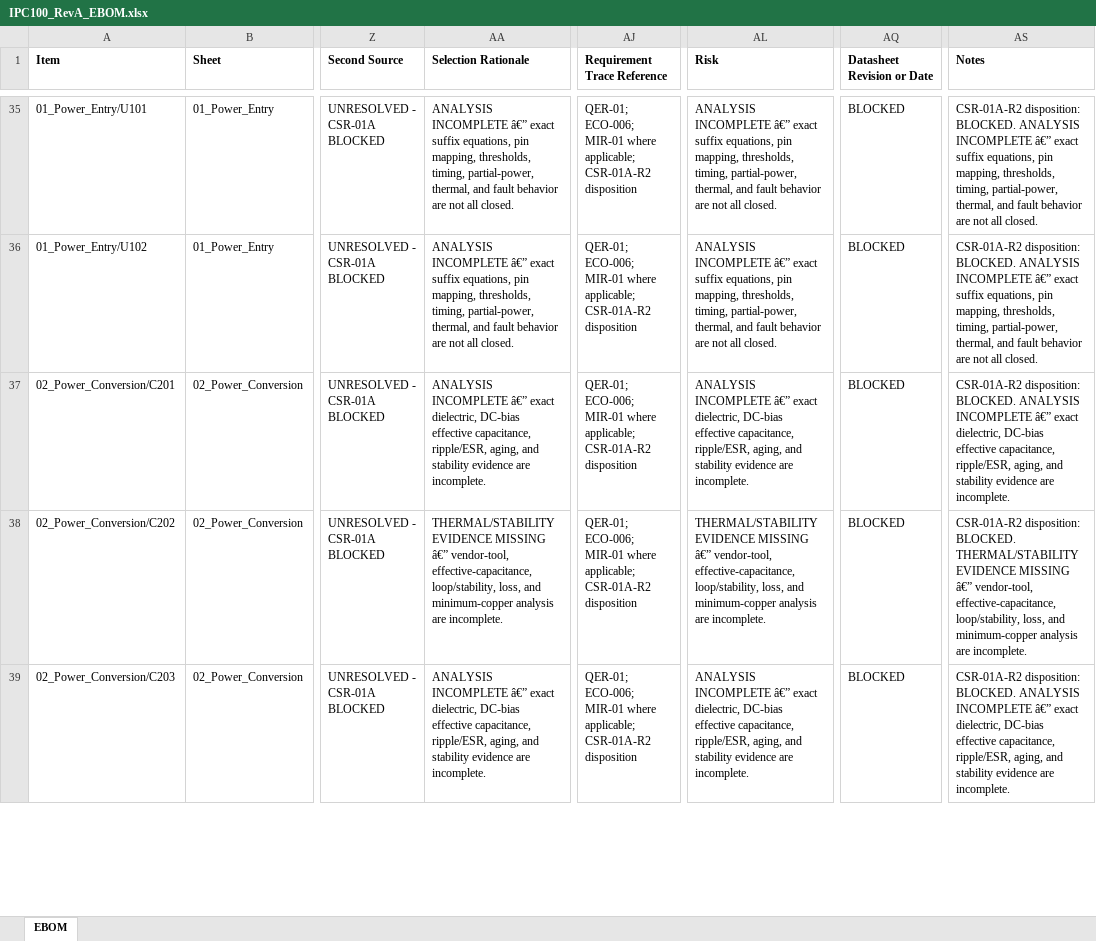
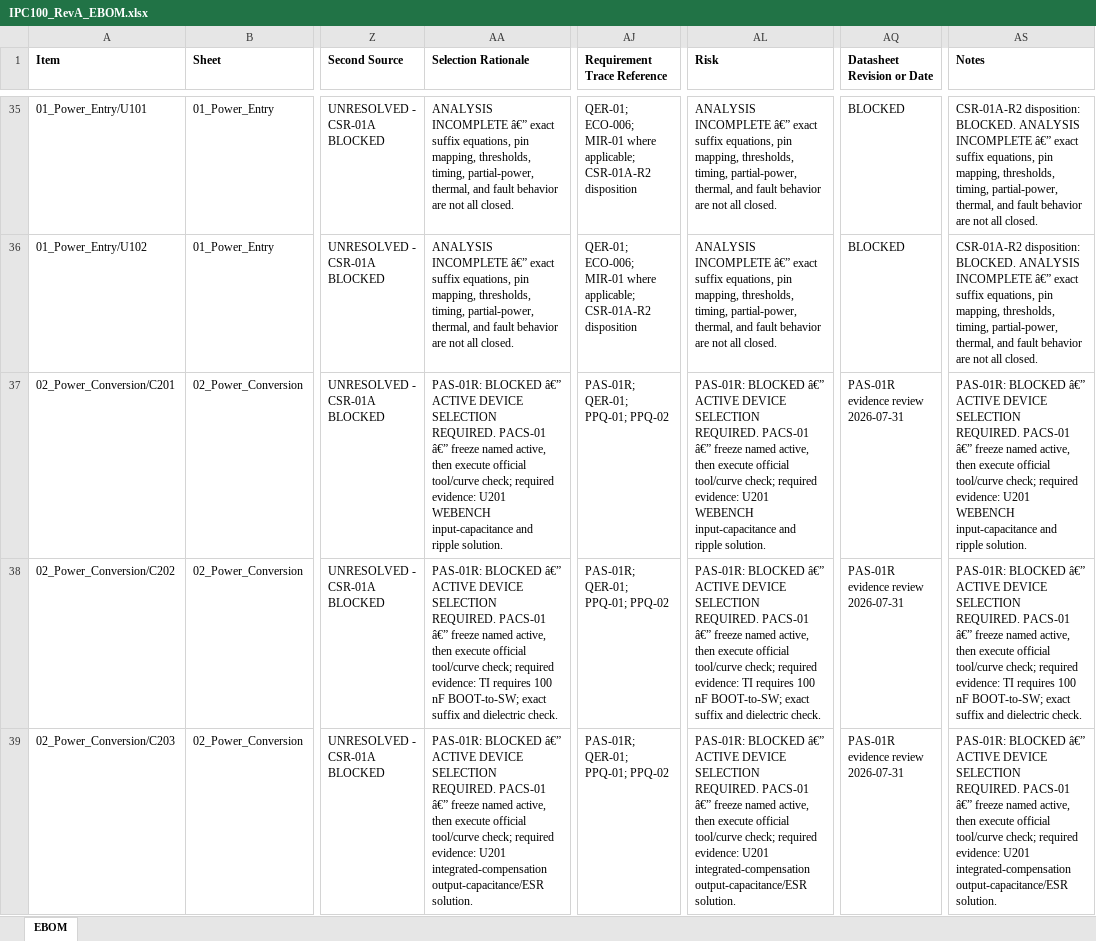
Before and after one commit to IronPineOutdoors/IPC-100, an Excel workbook: docs/bom/IPC100_RevA_EBOM.xlsx, sheet EBOM, drawn as a sheet; only a part is shown, gaps mark what is left out; values as stored, in another font and other column widths than the file's, no borders; the diff covers the shown part only; the diff names each change by its address in the sheet, - before the commit and + after, or states it on an @@ line.

```diff
--- a/docs/bom/IPC100_RevA_EBOM.xlsx (sheet EBOM)
+++ b/docs/bom/IPC100_RevA_EBOM.xlsx (sheet EBOM)
-AA37 (Selection Rationale): ANALYSIS INCOMPLETE â€” exact dielectric, DC-bias effective capacitance, ripple/ESR, aging, and stability evidence are incomplete.
+AA37 (Selection Rationale): PAS-01R: BLOCKED â€” ACTIVE DEVICE SELECTION REQUIRED. PACS-01 â€” freeze named active, then execute official tool/curve check; required evidence: U201 WEBENCH input-capacitance and ripple solution.
-AJ37:AJ39 (Requirement Trace Reference): QER-01; ECO-006; MIR-01 where applicable; CSR-01A-R2 disposition
+AJ37:AJ39 (Requirement Trace Reference): PAS-01R; QER-01; PPQ-01; PPQ-02
-AL37 (Risk): ANALYSIS INCOMPLETE â€” exact dielectric, DC-bias effective capacitance, ripple/ESR, aging, and stability evidence are incomplete.
+AL37 (Risk): PAS-01R: BLOCKED â€” ACTIVE DEVICE SELECTION REQUIRED. PACS-01 â€” freeze named active, then execute official tool/curve check; required evidence: U201 WEBENCH input-capacitance and ripple solution.
-AQ37:AQ39 (Datasheet Revision or Date): BLOCKED
+AQ37:AQ39 (Datasheet Revision or Date): PAS-01R evidence review 2026-07-31
-AS37 (Notes): CSR-01A-R2 disposition: BLOCKED. ANALYSIS INCOMPLETE â€” exact dielectric, DC-bias effective capacitance, ripple/ESR, aging, and stability evidence are incomplete.
+AS37 (Notes): PAS-01R: BLOCKED â€” ACTIVE DEVICE SELECTION REQUIRED. PACS-01 â€” freeze named active, then execute official tool/curve check; required evidence: U201 WEBENCH input-capacitance and ripple solution.
-AA38 (Selection Rationale): THERMAL/STABILITY EVIDENCE MISSING â€” vendor-tool, effective-capacitance, loop/stability, loss, and minimum-copper analysis are incomplete.
+AA38 (Selection Rationale): PAS-01R: BLOCKED â€” ACTIVE DEVICE SELECTION REQUIRED. PACS-01 â€” freeze named active, then execute official tool/curve check; required evidence: TI requires 100 nF BOOT-to-SW; exact suffix and dielectric check.
-AL38 (Risk): THERMAL/STABILITY EVIDENCE MISSING â€” vendor-tool, effective-capacitance, loop/stability, loss, and minimum-copper analysis are incomplete.
+AL38 (Risk): PAS-01R: BLOCKED â€” ACTIVE DEVICE SELECTION REQUIRED. PACS-01 â€” freeze named active, then execute official tool/curve check; required evidence: TI requires 100 nF BOOT-to-SW; exact suffix and dielectric check.
-AS38 (Notes): CSR-01A-R2 disposition: BLOCKED. THERMAL/STABILITY EVIDENCE MISSING â€” vendor-tool, effective-capacitance, loop/stability, loss, and minimum-copper analysis are incomplete.
+AS38 (Notes): PAS-01R: BLOCKED â€” ACTIVE DEVICE SELECTION REQUIRED. PACS-01 â€” freeze named active, then execute official tool/curve check; required evidence: TI requires 100 nF BOOT-to-SW; exact suffix and dielectric check.
-AA39 (Selection Rationale): ANALYSIS INCOMPLETE â€” exact dielectric, DC-bias effective capacitance, ripple/ESR, aging, and stability evidence are incomplete.
+AA39 (Selection Rationale): PAS-01R: BLOCKED â€” ACTIVE DEVICE SELECTION REQUIRED. PACS-01 â€” freeze named active, then execute official tool/curve check; required evidence: U201 integrated-compensation output-capacitance/ESR solution.
-AL39 (Risk): ANALYSIS INCOMPLETE â€” exact dielectric, DC-bias effective capacitance, ripple/ESR, aging, and stability evidence are incomplete.
+AL39 (Risk): PAS-01R: BLOCKED â€” ACTIVE DEVICE SELECTION REQUIRED. PACS-01 â€” freeze named active, then execute official tool/curve check; required evidence: U201 integrated-compensation output-capacitance/ESR solution.
-AS39 (Notes): CSR-01A-R2 disposition: BLOCKED. ANALYSIS INCOMPLETE â€” exact dielectric, DC-bias effective capacitance, ripple/ESR, aging, and stability evidence are incomplete.
+AS39 (Notes): PAS-01R: BLOCKED â€” ACTIVE DEVICE SELECTION REQUIRED. PACS-01 â€” freeze named active, then execute official tool/curve check; required evidence: U201 integrated-compensation output-capacitance/ESR solution.
```
Also changed, not shown: 75 edited cells elsewhere in this sheet, docs/bom/Approved_Vendor_List.xlsx, 18 other files.
